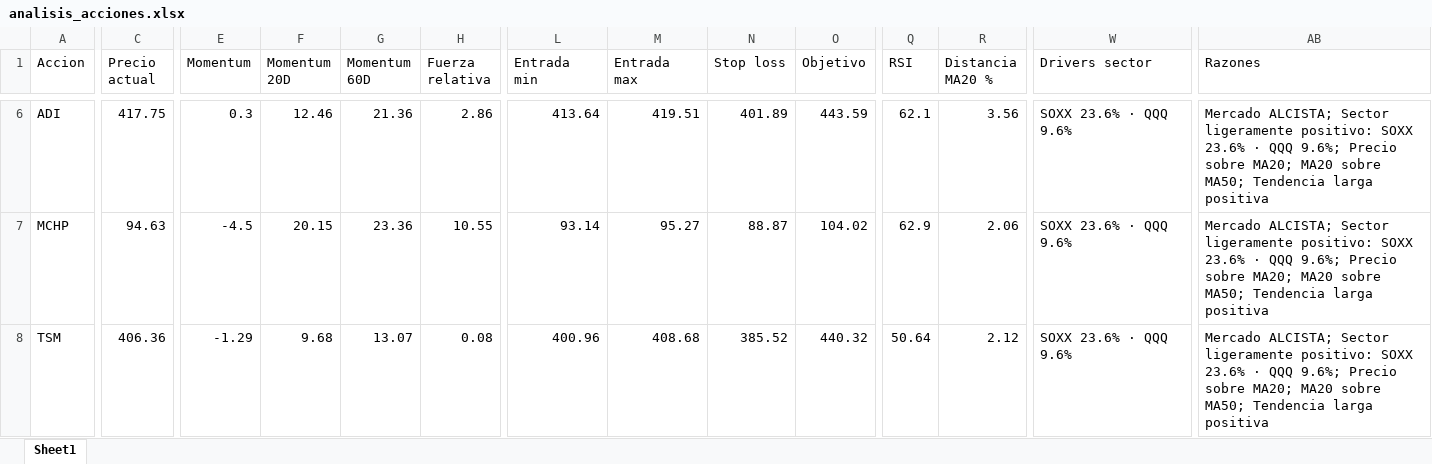
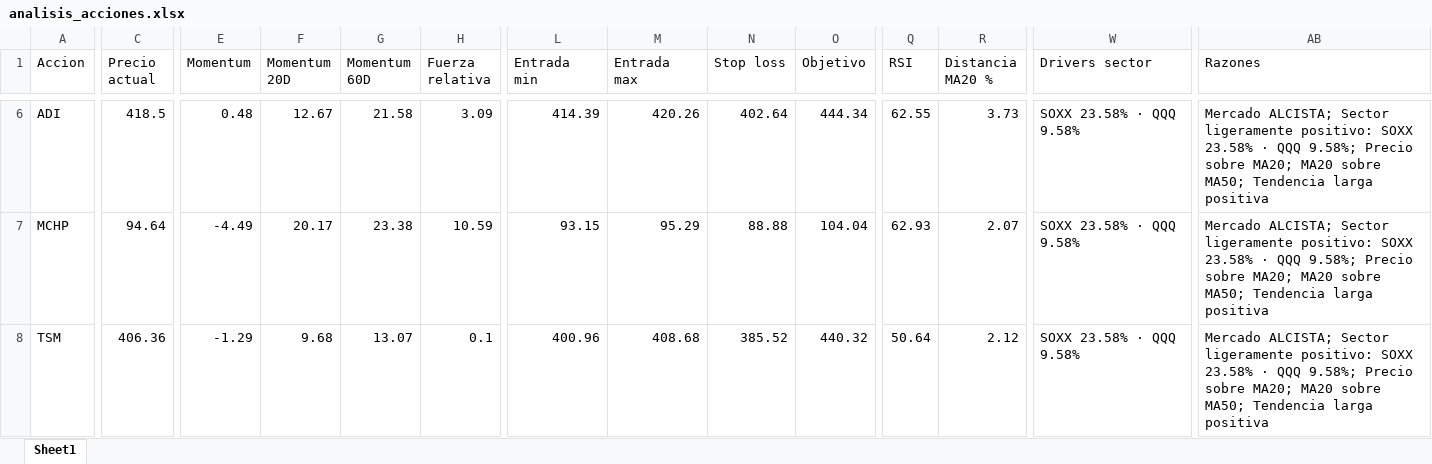
Before and after one commit to davascoj/BOT-ARQv2, an Excel workbook: analisis_acciones.xlsx, sheet Sheet1, drawn as a sheet; only a part is shown, gaps mark what is left out; values as stored, in another font and other column widths than the file's, no borders; the diff covers the shown part only; the diff names each change by its address in the sheet, - before the commit and + after, or states it on an @@ line.

Commit message:
Actualizar analisis automatico ARQ v2

```diff
--- a/analisis_acciones.xlsx (sheet Sheet1)
+++ b/analisis_acciones.xlsx (sheet Sheet1)
-C6 (Precio actual): 417.75
+C6 (Precio actual): 418.5
-E6 (Momentum): 0.3
+E6 (Momentum): 0.48
-F6 (Momentum 20D): 12.46
+F6 (Momentum 20D): 12.67
-G6 (Momentum 60D): 21.36
+G6 (Momentum 60D): 21.58
-H6 (Fuerza relativa): 2.86
+H6 (Fuerza relativa): 3.09
-L6 (Entrada min): 413.64
+L6 (Entrada min): 414.39
-M6 (Entrada max): 419.51
+M6 (Entrada max): 420.26
-N6 (Stop loss): 401.89
+N6 (Stop loss): 402.64
-O6 (Objetivo): 443.59
+O6 (Objetivo): 444.34
-Q6 (RSI): 62.1
+Q6 (RSI): 62.55
-R6 (Distancia MA20 %): 3.56
+R6 (Distancia MA20 %): 3.73
-W6:W8 (Drivers sector): SOXX 23.6% · QQQ 9.6%
+W6:W8 (Drivers sector): SOXX 23.58% · QQQ 9.58%
-AB6:AB8 (Razones): …positivo: SOXX 23.6% · QQQ 9.6%; Precio sobre…
+AB6:AB8 (Razones): …positivo: SOXX 23.58% · QQQ 9.58%; Precio sobre…
-C7 (Precio actual): 94.63
+C7 (Precio actual): 94.64
-E7 (Momentum): -4.5
+E7 (Momentum): -4.49
-F7 (Momentum 20D): 20.15
+F7 (Momentum 20D): 20.17
-G7 (Momentum 60D): 23.36
+G7 (Momentum 60D): 23.38
-H7 (Fuerza relativa): 10.55
+H7 (Fuerza relativa): 10.59
-L7 (Entrada min): 93.14
+L7 (Entrada min): 93.15
-M7 (Entrada max): 95.27
+M7 (Entrada max): 95.29
-N7 (Stop loss): 88.87
+N7 (Stop loss): 88.88
-O7 (Objetivo): 104.02
+O7 (Objetivo): 104.04
-Q7 (RSI): 62.9
+Q7 (RSI): 62.93
-R7 (Distancia MA20 %): 2.06
+R7 (Distancia MA20 %): 2.07
-H8 (Fuerza relativa): 0.08
+H8 (Fuerza relativa): 0.1
```
Also changed, not shown: 3 added rows, 3 removed rows and 1660 edited cells elsewhere in this sheet, historial_senales.xlsx, 2 other files.
